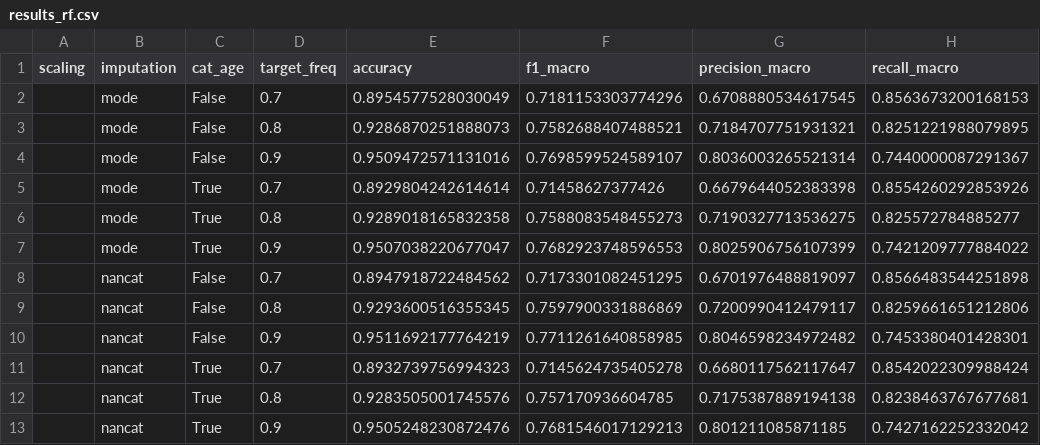
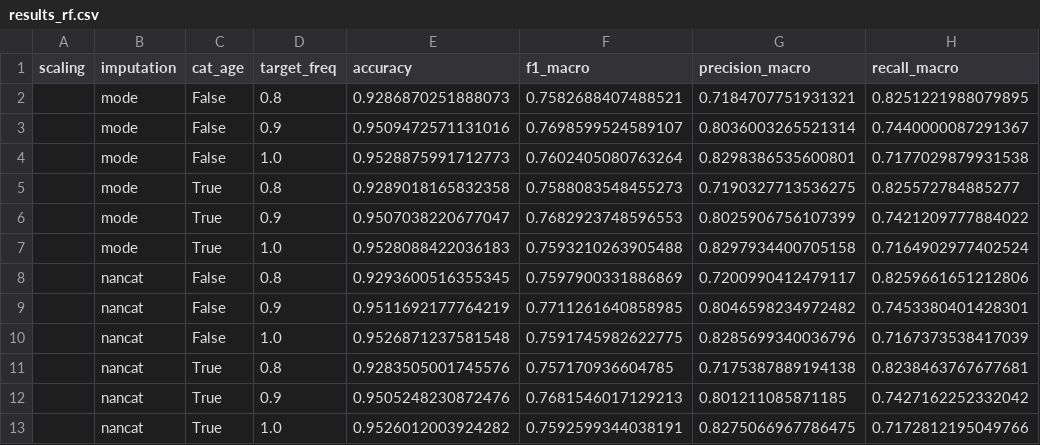
Before and after one commit to JoelSoleCasale/AA1-Census-Income, a CSV file: results_rf.csv, drawn as a sheet; removed rows and columns are numbered as before the commit, all else as after; the diff names each change by its address in the sheet, - before the commit and + after, or states it on an @@ line.

```diff
--- a/results_rf.csv
+++ b/results_rf.csv
-row 2:  | mode | False | 0.7 | 0.8954577528030049 | 0.7181153303774296 | 0.6708880534617545 | 0.8563673200168153
-row 5:  | mode | True | 0.7 | 0.8929804242614614 | 0.71458627377426 | 0.6679644052383398 | 0.8554260292853926
+row 4:  | mode | False | 1.0 | 0.9528875991712773 | 0.7602405080763264 | 0.8298386535600801 | 0.7177029879931538
-row 8:  | nancat | False | 0.7 | 0.8947918722484562 | 0.7173301082451295 | 0.6701976488819097 | 0.8566483544251898
+row 7:  | mode | True | 1.0 | 0.9528088422036183 | 0.7593210263905488 | 0.8297934400705158 | 0.7164902977402524
-row 11:  | nancat | True | 0.7 | 0.8932739756994323 | 0.7145624735405278 | 0.6680117562117647 | 0.8542022309988424
+row 10:  | nancat | False | 1.0 | 0.9526871237581548 | 0.7591745982622775 | 0.8285699340036796 | 0.7167373538417039
+row 13:  | nancat | True | 1.0 | 0.9526012003924282 | 0.7592599344038191 | 0.8275066967786475 | 0.7172812195049766
```
Also changed, not shown: 3 other files.
